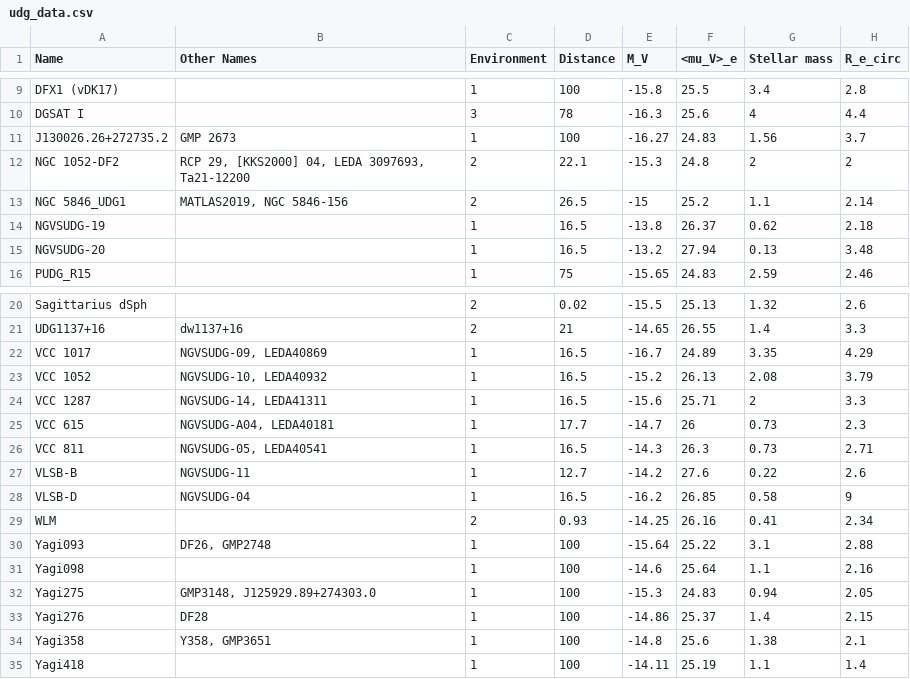
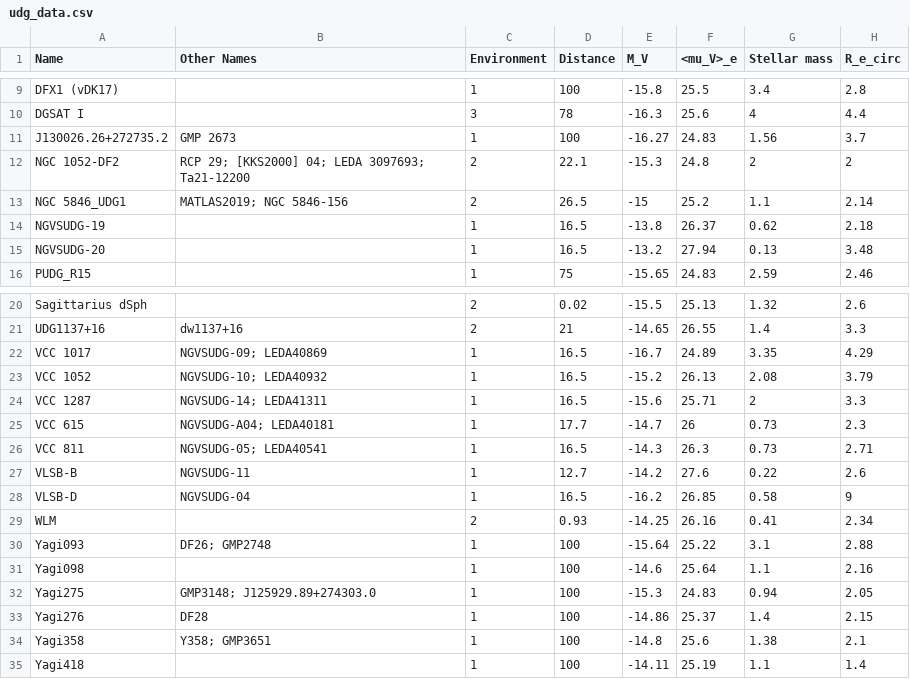
Before and after one commit to gannonjs/Published_Data, a CSV file: UDG_Spectroscopic_Data/udg_data.csv, drawn as a sheet; only a part is shown, gaps mark what is left out; the diff names each change by its address in the sheet, - before the commit and + after, or states it on an @@ line.

Commit message:
Update udg_data.csv
changed , to ; in UDG alternate name lists

```diff
--- a/UDG_Spectroscopic_Data/udg_data.csv
+++ b/UDG_Spectroscopic_Data/udg_data.csv
-B12 (Other Names): RCP 29, [KKS2000] 04, LEDA 3097693, Ta21-12200
+B12 (Other Names): RCP 29; [KKS2000] 04; LEDA 3097693; Ta21-12200
-B13 (Other Names): MATLAS2019, NGC 5846-156
+B13 (Other Names): MATLAS2019; NGC 5846-156
-B22 (Other Names): NGVSUDG-09, LEDA40869
+B22 (Other Names): NGVSUDG-09; LEDA40869
-B23 (Other Names): NGVSUDG-10, LEDA40932
+B23 (Other Names): NGVSUDG-10; LEDA40932
-B24 (Other Names): NGVSUDG-14, LEDA41311
+B24 (Other Names): NGVSUDG-14; LEDA41311
-B25 (Other Names): NGVSUDG-A04, LEDA40181
+B25 (Other Names): NGVSUDG-A04; LEDA40181
-B26 (Other Names): NGVSUDG-05, LEDA40541
+B26 (Other Names): NGVSUDG-05; LEDA40541
-B30 (Other Names): DF26, GMP2748
+B30 (Other Names): DF26; GMP2748
-B32 (Other Names): GMP3148, J125929.89+274303.0
+B32 (Other Names): GMP3148; J125929.89+274303.0
-B34 (Other Names): Y358, GMP3651
+B34 (Other Names): Y358; GMP3651
```
